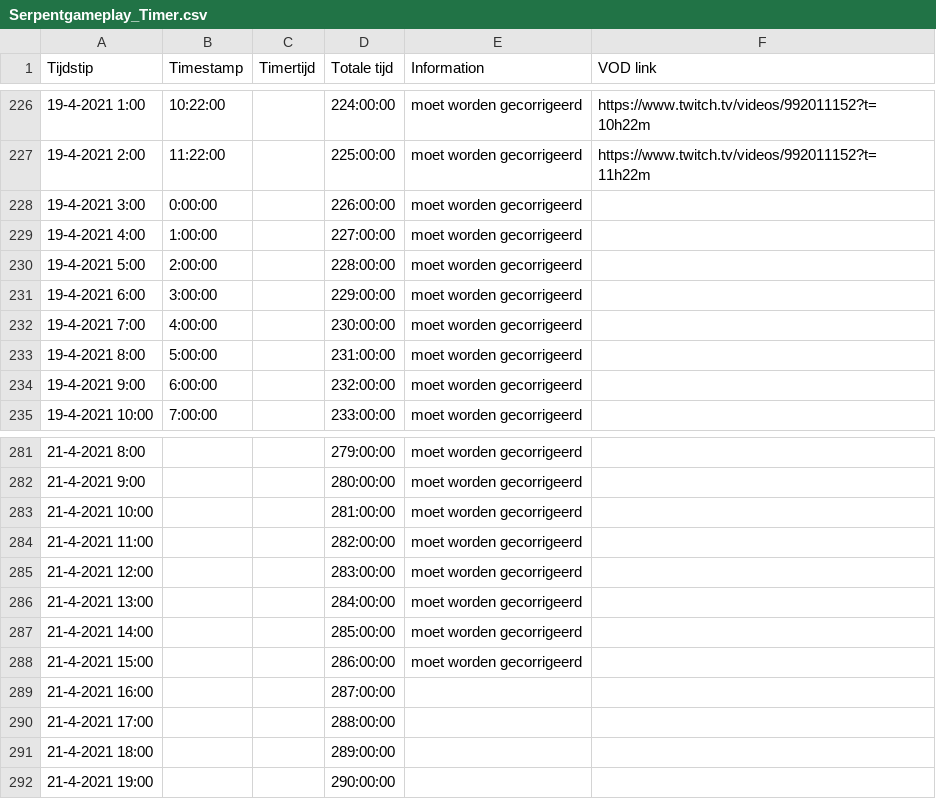
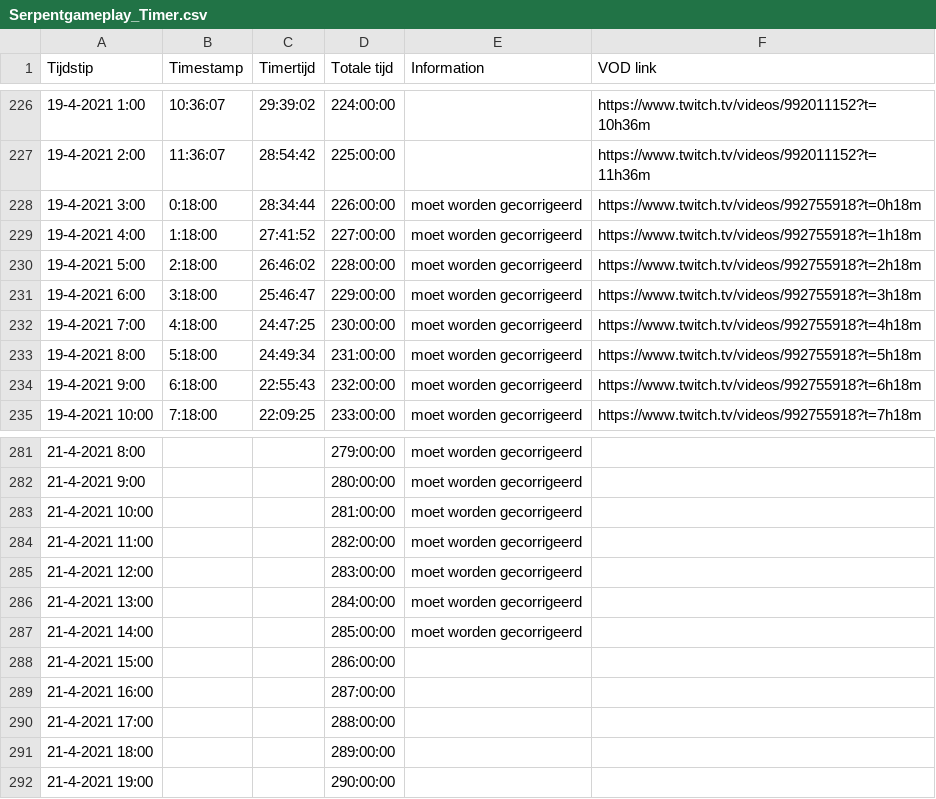
Before and after one commit to daanbreur/cdn, a CSV file: Serpentgameplay_Timer.csv, drawn as a sheet; only a part is shown, gaps mark what is left out; the diff covers the shown part only.

```diff
--- a/Serpentgameplay_Timer.csv
+++ b/Serpentgameplay_Timer.csv
@@ -226,10 +226,10 @@ Tijdstip,Timestamp,Timertijd,Totale tijd,Information,VOD link
-19-4-2021 1:00,10:22:00,,224:00:00,moet worden gecorrigeerd,https://www.twitch.tv/videos/992011152?t=10h22m
-19-4-2021 2:00,11:22:00,,225:00:00,moet worden gecorrigeerd,https://www.twitch.tv/videos/992011152?t=11h22m
-19-4-2021 3:00,0:00:00,,226:00:00,moet worden gecorrigeerd,
-19-4-2021 4:00,1:00:00,,227:00:00,moet worden gecorrigeerd,
-19-4-2021 5:00,2:00:00,,228:00:00,moet worden gecorrigeerd,
-19-4-2021 6:00,3:00:00,,229:00:00,moet worden gecorrigeerd,
-19-4-2021 7:00,4:00:00,,230:00:00,moet worden gecorrigeerd,
-19-4-2021 8:00,5:00:00,,231:00:00,moet worden gecorrigeerd,
-19-4-2021 9:00,6:00:00,,232:00:00,moet worden gecorrigeerd,
-19-4-2021 10:00,7:00:00,,233:00:00,moet worden gecorrigeerd,
+19-4-2021 1:00,10:36:07,29:39:02,224:00:00,,https://www.twitch.tv/videos/992011152?t=10h36m
+19-4-2021 2:00,11:36:07,28:54:42,225:00:00,,https://www.twitch.tv/videos/992011152?t=11h36m
+19-4-2021 3:00,0:18:00,28:34:44,226:00:00,moet worden gecorrigeerd,https://www.twitch.tv/videos/992755918?t=0h18m
+19-4-2021 4:00,1:18:00,27:41:52,227:00:00,moet worden gecorrigeerd,https://www.twitch.tv/videos/992755918?t=1h18m
+19-4-2021 5:00,2:18:00,26:46:02,228:00:00,moet worden gecorrigeerd,https://www.twitch.tv/videos/992755918?t=2h18m
+19-4-2021 6:00,3:18:00,25:46:47,229:00:00,moet worden gecorrigeerd,https://www.twitch.tv/videos/992755918?t=3h18m
+19-4-2021 7:00,4:18:00,24:47:25,230:00:00,moet worden gecorrigeerd,https://www.twitch.tv/videos/992755918?t=4h18m
+19-4-2021 8:00,5:18:00,24:49:34,231:00:00,moet worden gecorrigeerd,https://www.twitch.tv/videos/992755918?t=5h18m
+19-4-2021 9:00,6:18:00,22:55:43,232:00:00,moet worden gecorrigeerd,https://www.twitch.tv/videos/992755918?t=6h18m
+19-4-2021 10:00,7:18:00,22:09:25,233:00:00,moet worden gecorrigeerd,https://www.twitch.tv/videos/992755918?t=7h18m
@@ -287,3 +287,3 @@ Tijdstip,Timestamp,Timertijd,Totale tijd,Information,VOD link
 21-4-2021 14:00,,,285:00:00,moet worden gecorrigeerd,
-21-4-2021 15:00,,,286:00:00,moet worden gecorrigeerd,
+21-4-2021 15:00,,,286:00:00,,
 21-4-2021 16:00,,,287:00:00,,
```
Also changed, not shown: 97 edited cells elsewhere in this file.
